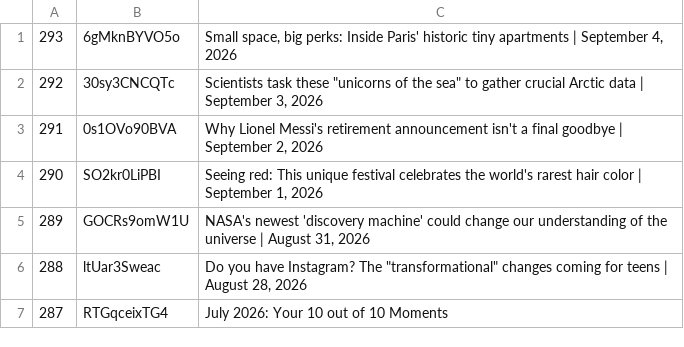
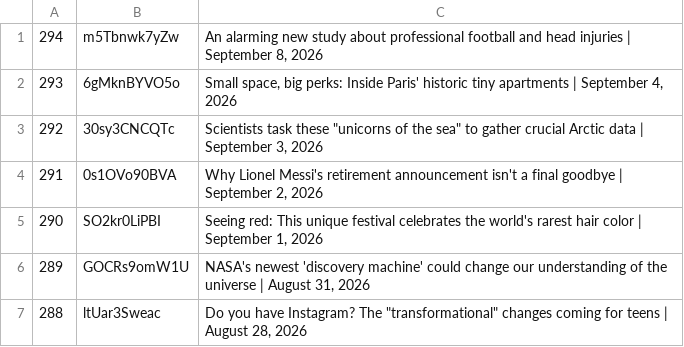
Before and after one commit to epis-mintsite/cnn10-exam-daily, a TSV file: data/video-pool.tsv, drawn as a sheet; only a part is shown; the shorter side is filled out with more unchanged rows; the diff names each change by its address in the sheet, - before the commit and + after, or states it on an @@ line.

```diff
--- a/data/video-pool.tsv
+++ b/data/video-pool.tsv
+row 1: 294 | m5Tbnwk7yZw | An alarming new study about professional football and head injuries | September 8, 2026
```
Also changed, not shown: 1 other file.
